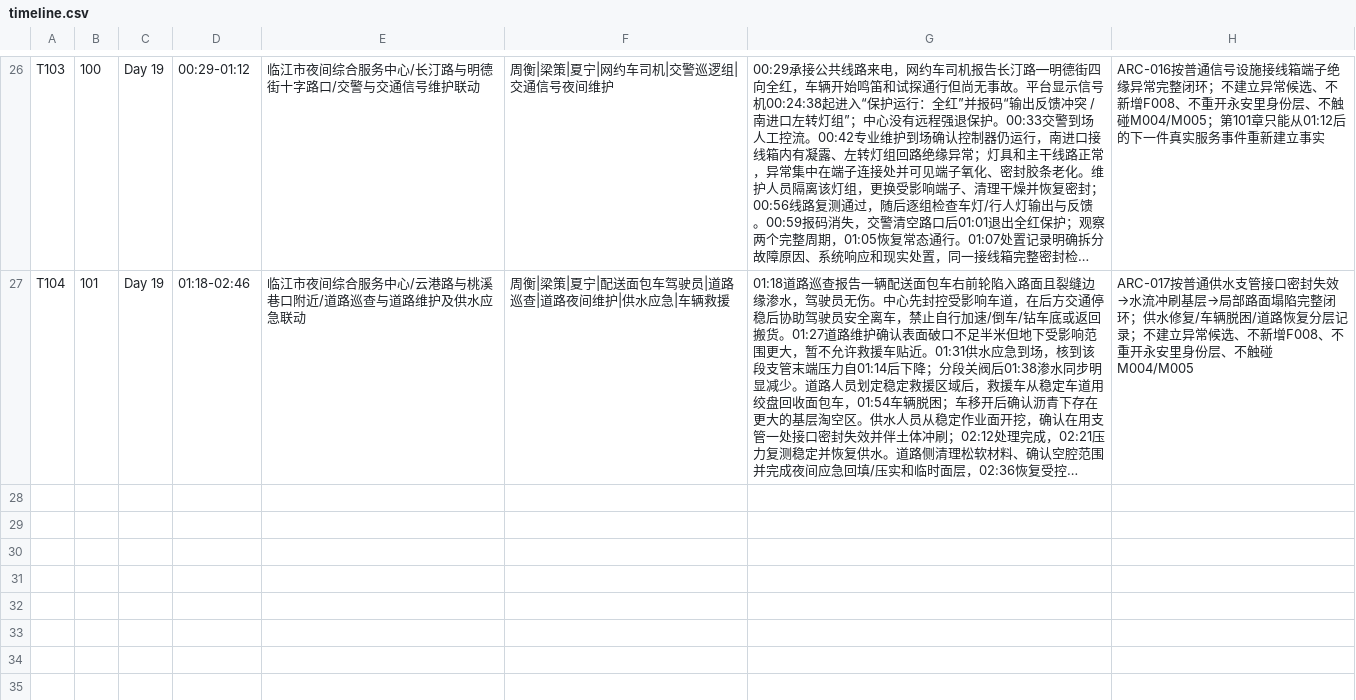
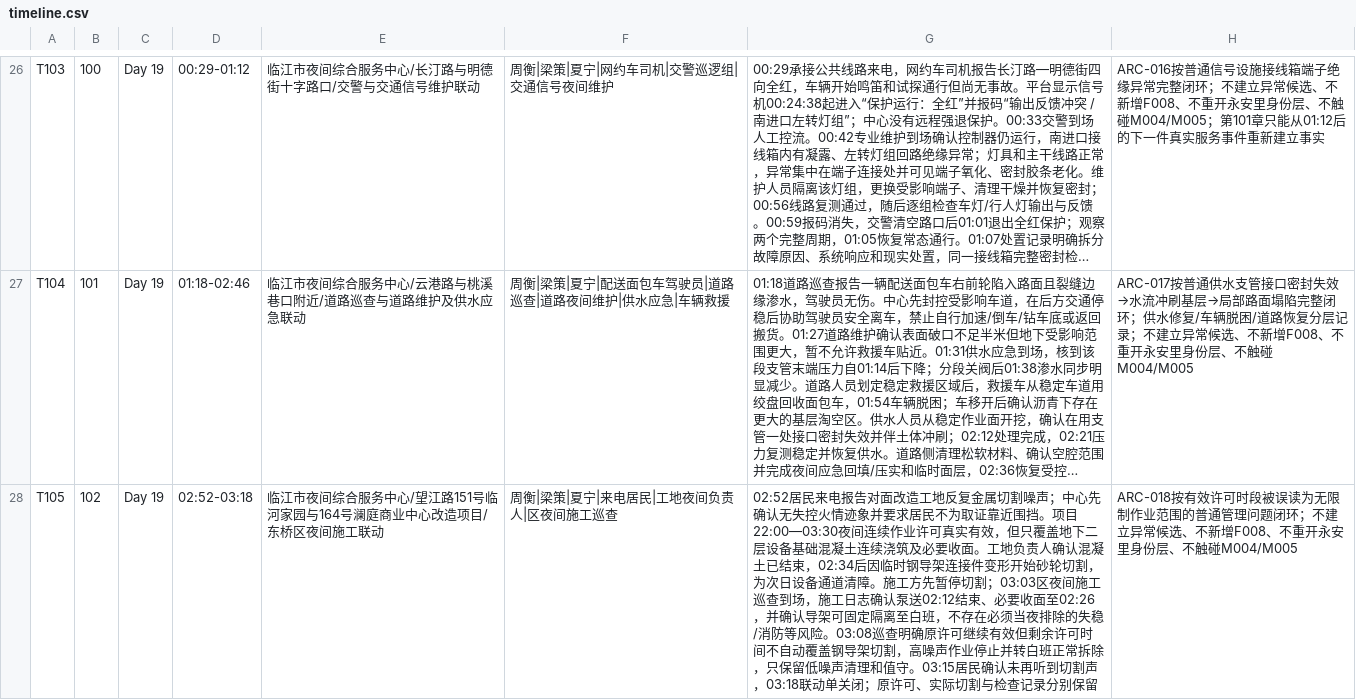
Before and after one commit to GcMin/fanqie-novel, a CSV file: memory/timeline.csv, drawn as a sheet; only a part is shown, gaps mark what is left out; long unchanged cells end in …; the diff names each change by its address in the sheet, - before the commit and + after, or states it on an @@ line.

Commit message:
memory: append chapter 102 timeline

```diff
--- a/memory/timeline.csv
+++ b/memory/timeline.csv
+row 28: T105 | 102 | Day 19 | 02:52-03:18 | 临江市夜间综合服务中心/望江路151号临河家园与164号澜庭商业中心改造项目/东桥区夜间施工联动 | 周衡|梁策|夏宁|来电居民|工地夜间负责人|区夜间施工巡查 | 02:52居民来电报告对面改造工地反复金属切割噪声；中心先确认无失控火情迹象并要求居民不为取证靠近围挡。项目22:00—03:30夜间连续作业许可真实有效，但只覆盖地下二层设备基础混凝土连续浇筑及必要收面。工地负责人确认混凝土已结束，02:34后因临时钢导架连接件变形开始砂轮切割，为次日设备通道清障。施工方先暂停切割；03:03区夜间施工巡查到场，施工日志确认泵送02:12结束、必要收面至02:26，并确认导架可固定隔离至白班，不存在必须当夜排除的失稳/消防等风险。03:08巡查明确原许可继续有效但剩余许可时间不自动覆盖钢导架切割，高噪声作业停止并转白班正常拆除，只保留低噪声清理和值守。03:15居民确认未再听到切割声，03:18联动单关闭；原许可、实际切割与检查记录分别保留 | ARC-018按有效许可时段被误读为无限制作业范围的普通管理问题闭环；不建立异常候选、不新增F008、不重开永安里身份层、不触碰M004/M005
```
